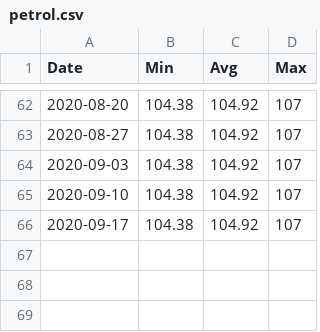
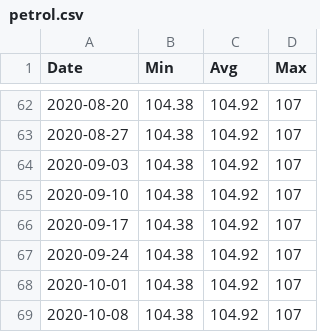
Before and after one commit to agmo1993/macropakistani, a CSV file: data/petrol.csv, drawn as a sheet; only a part is shown, gaps mark what is left out.

Commit message:
Update petrol.csv

```diff
--- a/data/petrol.csv
+++ b/data/petrol.csv
@@ -66 +66,4 @@ Date,Min,Avg,Max
 2020-09-17,104.38,104.92,107
+2020-09-24,104.38,104.92,107
+2020-10-01,104.38,104.92,107
+2020-10-08,104.38,104.92,107
```
